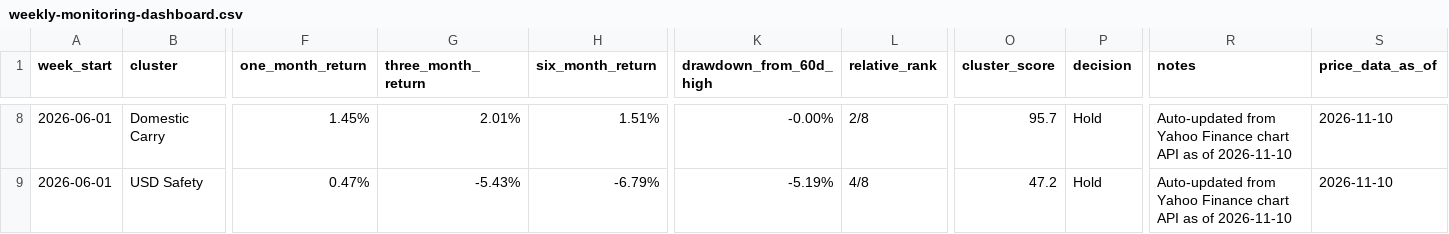
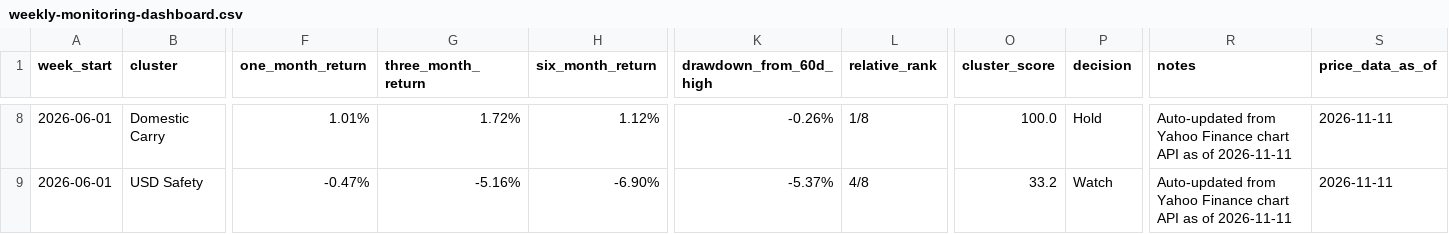
Before and after one commit to 2ynnso/DB-GAPs-EMP-strategy, a CSV file: framework/weekly-monitoring-dashboard.csv, drawn as a sheet; only a part is shown, gaps mark what is left out; the diff covers the shown part only; the diff names each change by its address in the sheet, - before the commit and + after, or states it on an @@ line.

```diff
--- a/framework/weekly-monitoring-dashboard.csv
+++ b/framework/weekly-monitoring-dashboard.csv
-F8 (one_month_return): 1.45%
+F8 (one_month_return): 1.01%
-G8 (three_month_return): 2.01%
+G8 (three_month_return): 1.72%
-H8 (six_month_return): 1.51%
+H8 (six_month_return): 1.12%
-K8 (drawdown_from_60d_high): -0.00%
+K8 (drawdown_from_60d_high): -0.26%
-L8 (relative_rank): 2/8
+L8 (relative_rank): 1/8
-O8 (cluster_score): 95.7
+O8 (cluster_score): 100.0
-R8:R9 (notes): …as of 2026-11-10
+R8:R9 (notes): …as of 2026-11-11
-S8:S9 (price_data_as_of): 2026-11-10
+S8:S9 (price_data_as_of): 2026-11-11
-F9 (one_month_return): 0.47%
+F9 (one_month_return): -0.47%
-G9 (three_month_return): -5.43%
+G9 (three_month_return): -5.16%
-H9 (six_month_return): -6.79%
+H9 (six_month_return): -6.90%
-K9 (drawdown_from_60d_high): -5.19%
+K9 (drawdown_from_60d_high): -5.37%
-O9 (cluster_score): 47.2
+O9 (cluster_score): 33.2
-P9 (decision): Hold
+P9 (decision): Watch
```
Also changed, not shown: 41 edited cells elsewhere in this file, framework/equity-momentum.csv.
